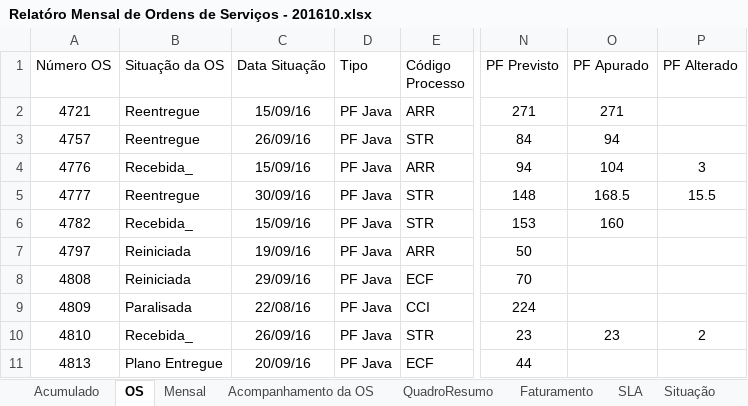
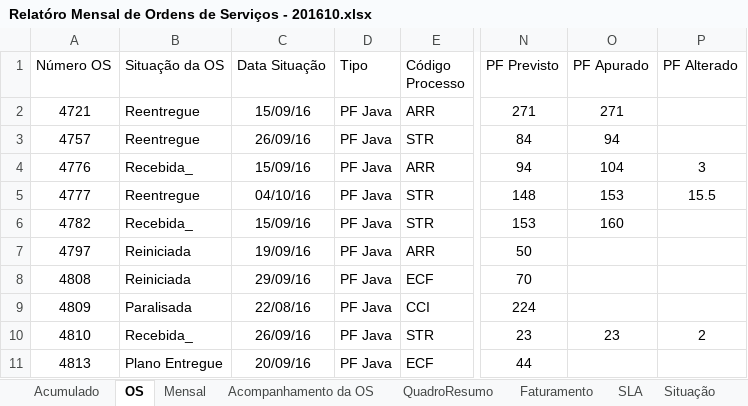
Before and after one commit to fredsilva/sistema, an Excel workbook: 00_GESTAO_GERAL/00_COMITE/04_RELATORIO_MENSAL/Relatóro Mensal de Ordens de Serviços - 201610.xlsx, sheet OS, drawn as a sheet; only a part is shown, gaps mark what is left out; values as stored, in another font and other column widths than the file's, no borders; table styles not drawn; the diff names each change by its address in the sheet, - before the commit and + after, or states it on an @@ line.

```diff
--- a/00_GESTAO_GERAL/00_COMITE/04_RELATORIO_MENSAL/Relatóro Mensal de Ordens de Serviços - 201610.xlsx (sheet OS)
+++ b/00_GESTAO_GERAL/00_COMITE/04_RELATORIO_MENSAL/Relatóro Mensal de Ordens de Serviços - 201610.xlsx (sheet OS)
-C5 (Data Situação): 30/09/16
+C5 (Data Situação): 04/10/16
-O5 (PF Apurado): 168.5
+O5 (PF Apurado): 153
```
Also changed, not shown: sheet Mensal, 3 other files.
